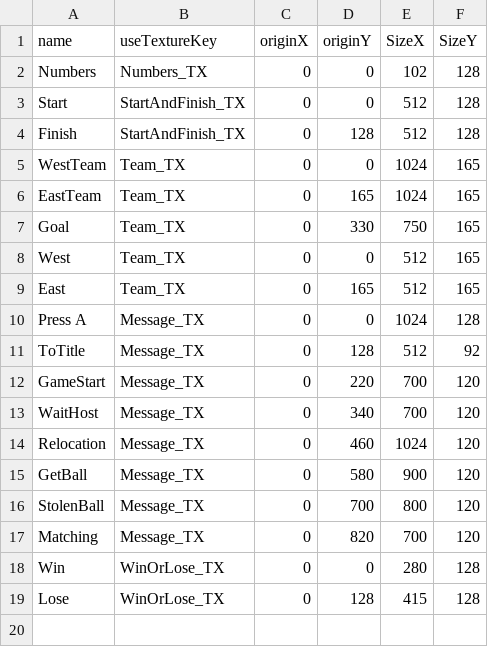
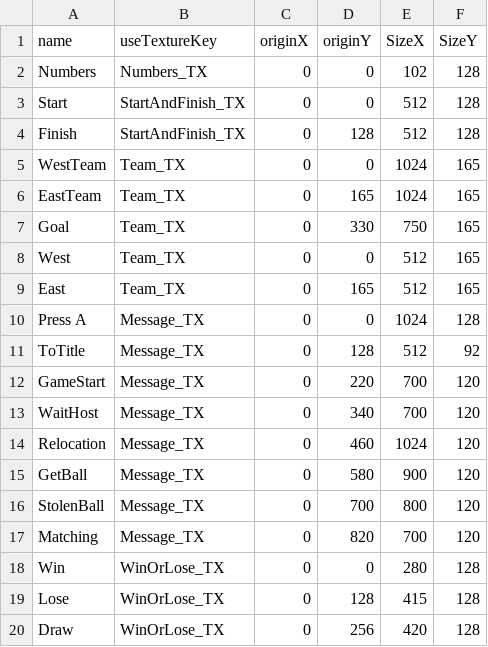
Before and after one commit to Maru40/HideRecovery, a CSV file: HideRecovery/media/CSVDatas/SpriteData.csv, drawn as a sheet; the diff names each change by its address in the sheet, - before the commit and + after, or states it on an @@ line.

Commit message:
「Draw」を追加した

```diff
--- a/HideRecovery/media/CSVDatas/SpriteData.csv
+++ b/HideRecovery/media/CSVDatas/SpriteData.csv
+row 20: Draw | WinOrLose_TX | 0 | 256 | 420 | 128
```
Also changed, not shown: 1 other file.
